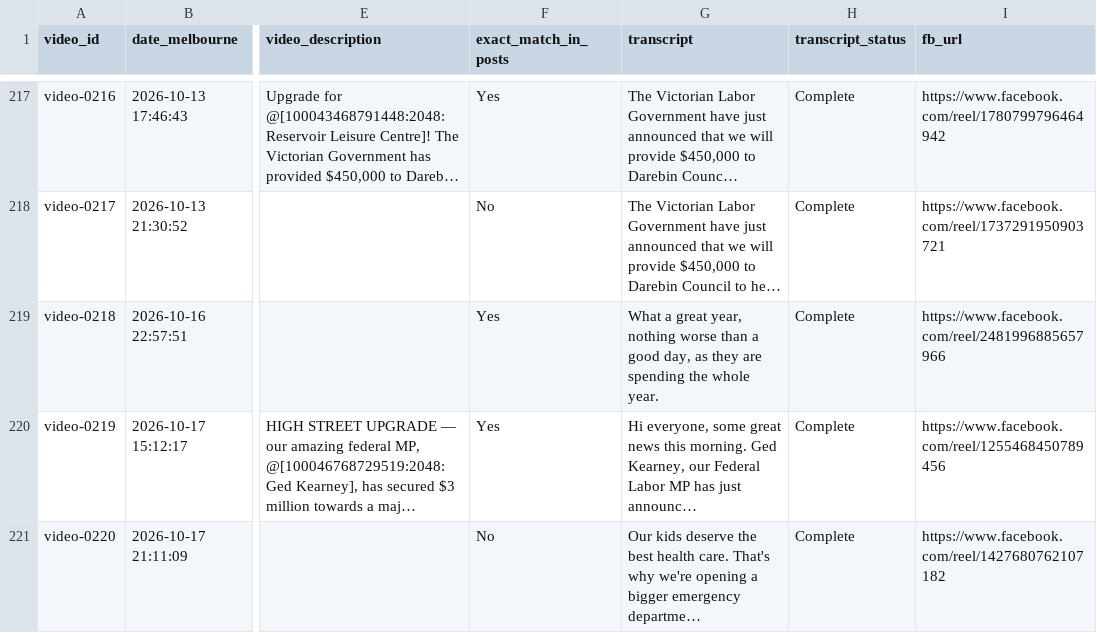
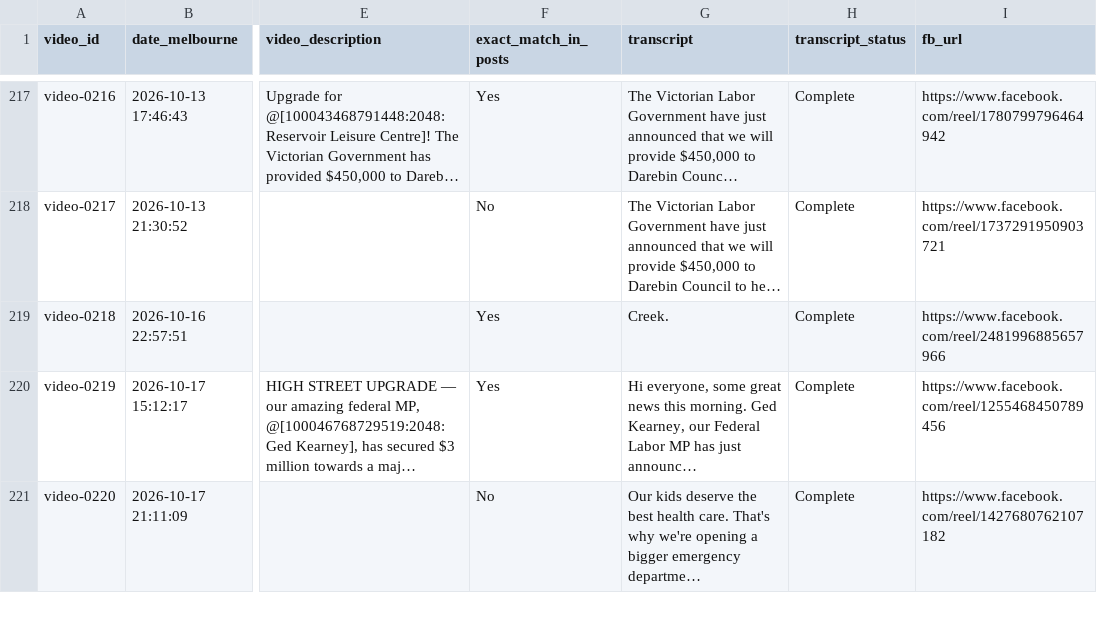
Before and after one commit to ClosePlayground/Nathan-Lambert-Archive, a CSV file: data/videos.csv, drawn as a sheet; only a part is shown, gaps mark what is left out; long unchanged cells end in …; the diff names each change by its address in the sheet, - before the commit and + after, or states it on an @@ line.

Commit message:
Update videos.csv

```diff
--- a/data/videos.csv
+++ b/data/videos.csv
-G219 (transcript): What a great year, nothing worse than a good day, as they are spending the whole year.
+G219 (transcript): Creek.
```
